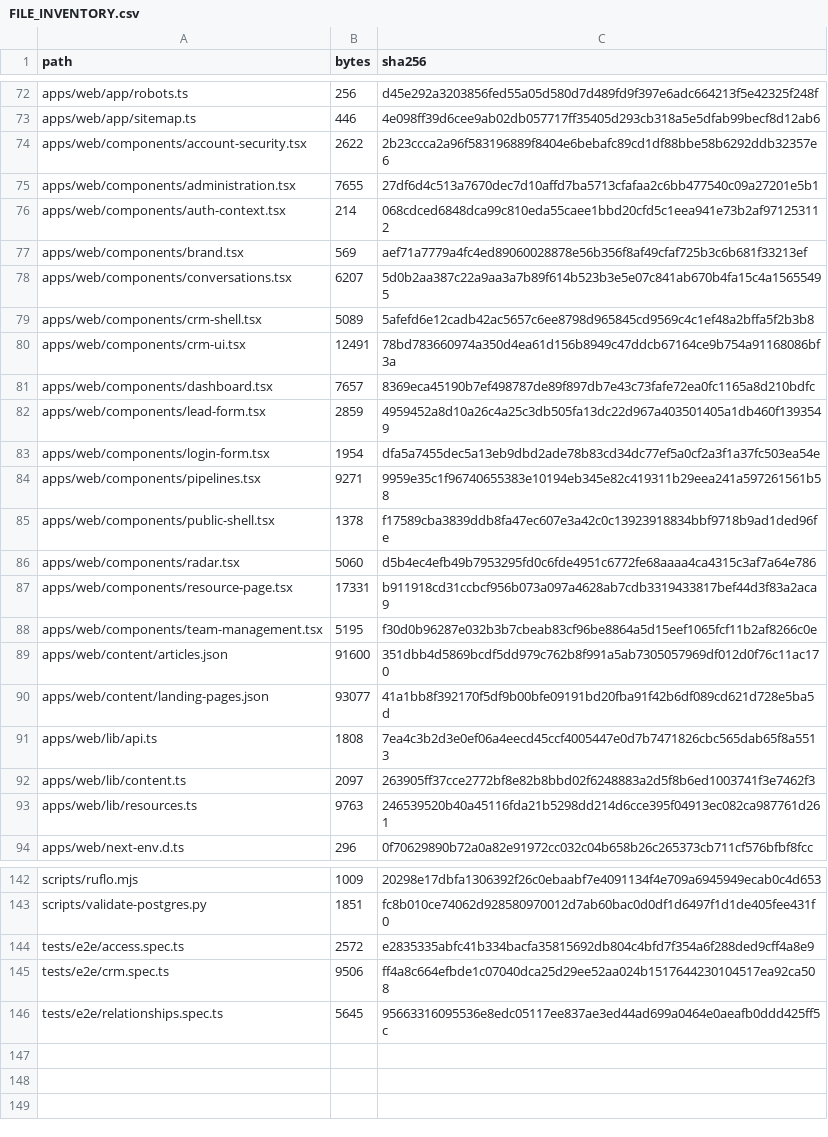
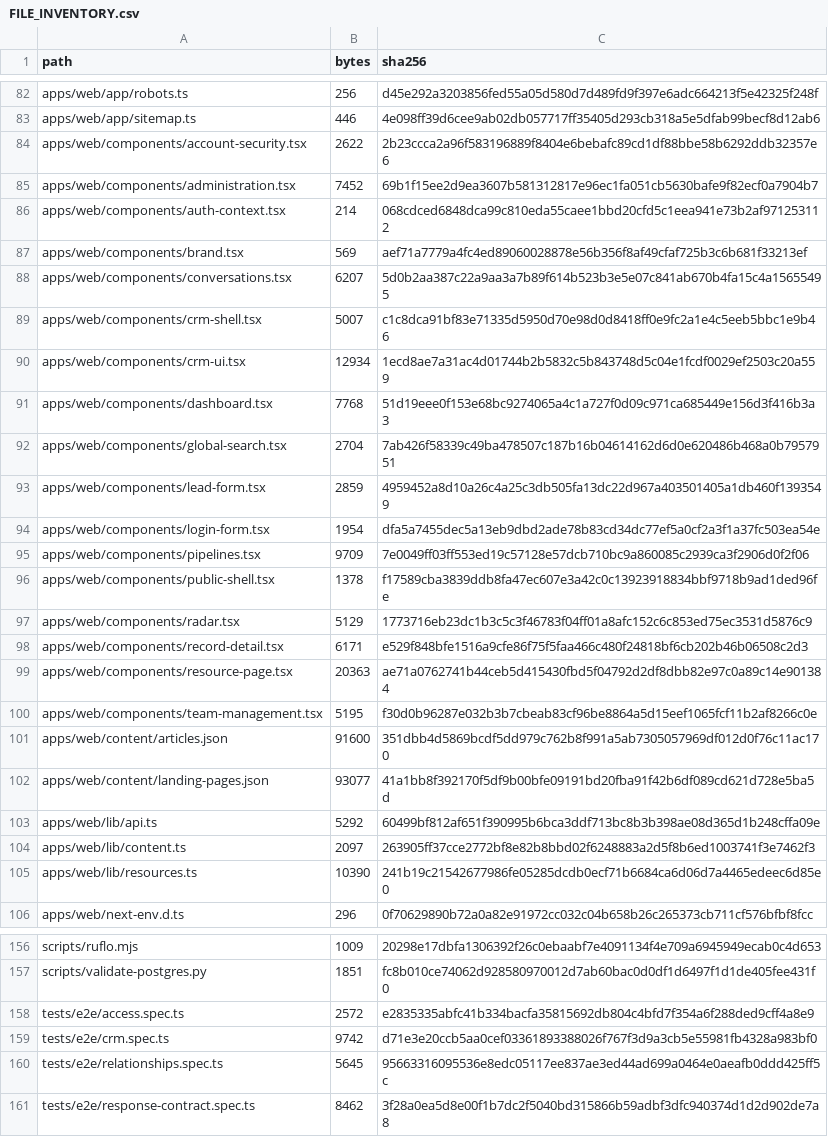
Before and after one commit to ShunWalChin/FATTechCRMPro, a CSV file: docs/FILE_INVENTORY.csv, drawn as a sheet; only a part is shown, gaps mark what is left out; the diff covers the shown part only.

```diff
--- a/docs/FILE_INVENTORY.csv
+++ b/docs/FILE_INVENTORY.csv
@@ -74,3 +84,3 @@ apps/web/app/sitemap.ts,446,4e098ff39d6cee9ab02db057717ff35405d293cb318a5e5dfab9
 apps/web/components/account-security.tsx,2622,2b23ccca2a96f583196889f8404e6bebafc89cd1df88bbe58b6292ddb32357e6
-apps/web/components/administration.tsx,7655,27df6d4c513a7670dec7d10affd7ba5713cfafaa2c6bb477540c09a27201e5b1
+apps/web/components/administration.tsx,7452,69b1f15ee2d9ea3607b581312817e96ec1fa051cb5630bafe9f82ecf0a7904b7
 apps/web/components/auth-context.tsx,214,068cdced6848dca99c810eda55caee1bbd20cfd5c1eea941e73b2af971253112
@@ -78,11 +88,13 @@ apps/web/components/brand.tsx,569,aef71a7779a4fc4ed89060028878e56b356f8af49cfaf7
 apps/web/components/conversations.tsx,6207,5d0b2aa387c22a9aa3a7b89f614b523b3e5e07c841ab670b4fa15c4a15655495
-apps/web/components/crm-shell.tsx,5089,5afefd6e12cadb42ac5657c6ee8798d965845cd9569c4c1ef48a2bffa5f2b3b8
-apps/web/components/crm-ui.tsx,12491,78bd783660974a350d4ea61d156b8949c47ddcb67164ce9b754a91168086bf3a
-apps/web/components/dashboard.tsx,7657,8369eca45190b7ef498787de89f897db7e43c73fafe72ea0fc1165a8d210bdfc
+apps/web/components/crm-shell.tsx,5007,c1c8dca91bf83e71335d5950d70e98d0d8418ff0e9fc2a1e4c5eeb5bbc1e9b46
+apps/web/components/crm-ui.tsx,12934,1ecd8ae7a31ac4d01744b2b5832c5b843748d5c04e1fcdf0029ef2503c20a559
+apps/web/components/dashboard.tsx,7768,51d19eee0f153e68bc9274065a4c1a727f0d09c971ca685449e156d3f416b3a3
+apps/web/components/global-search.tsx,2704,7ab426f58339c49ba478507c187b16b04614162d6d0e620486b468a0b7957951
 apps/web/components/lead-form.tsx,2859,4959452a8d10a26c4a25c3db505fa13dc22d967a403501405a1db460f1393549
 apps/web/components/login-form.tsx,1954,dfa5a7455dec5a13eb9dbd2ade78b83cd34dc77ef5a0cf2a3f1a37fc503ea54e
-apps/web/components/pipelines.tsx,9271,9959e35c1f96740655383e10194eb345e82c419311b29eea241a597261561b58
+apps/web/components/pipelines.tsx,9709,7e0049ff03ff553ed19c57128e57dcb710bc9a860085c2939ca3f2906d0f2f06
 apps/web/components/public-shell.tsx,1378,f17589cba3839ddb8fa47ec607e3a42c0c13923918834bbf9718b9ad1ded96fe
-apps/web/components/radar.tsx,5060,d5b4ec4efb49b7953295fd0c6fde4951c6772fe68aaaa4ca4315c3af7a64e786
-apps/web/components/resource-page.tsx,17331,b911918cd31ccbcf956b073a097a4628ab7cdb3319433817bef44d3f83a2aca9
+apps/web/components/radar.tsx,5129,1773716eb23dc1b3c5c3f46783f04ff01a8afc152c6c853ed75ec3531d5876c9
+apps/web/components/record-detail.tsx,6171,e529f848bfe1516a9cfe86f75f5faa466c480f24818bf6cb202b46b06508c2d3
+apps/web/components/resource-page.tsx,20363,ae71a0762741b44ceb5d415430fbd5f04792d2df8dbb82e97c0a89c14e901384
 apps/web/components/team-management.tsx,5195,f30d0b96287e032b3b7cbeab83cf96be8864a5d15eef1065fcf11b2af8266c0e
@@ -90,5 +102,5 @@ apps/web/content/articles.json,91600,351dbb4d5869bcdf5dd979c762b8f991a5ab7305057
 apps/web/content/landing-pages.json,93077,41a1bb8f392170f5df9b00bfe09191bd20fba91f42b6df089cd621d728e5ba5d
-apps/web/lib/api.ts,1808,7ea4c3b2d3e0ef06a4eecd45ccf4005447e0d7b7471826cbc565dab65f8a5513
+apps/web/lib/api.ts,5292,60499bf812af651f390995b6bca3ddf713bc8b3b398ae08d365d1b248cffa09e
 apps/web/lib/content.ts,2097,263905ff37cce2772bf8e82b8bbd02f6248883a2d5f8b6ed1003741f3e7462f3
-apps/web/lib/resources.ts,9763,246539520b40a45116fda21b5298dd214d6cce395f04913ec082ca987761d261
+apps/web/lib/resources.ts,10390,241b19c21542677986fe05285dcdb0ecf71b6684ca6d06d7a4465edeec6d85e0
 apps/web/next-env.d.ts,296,0f70629890b72a0a82e91972cc032c04b658b26c265373cb711cf576bfbf8fcc
@@ -144,3 +158,4 @@ scripts/validate-postgres.py,1851,fc8b010ce74062d928580970012d7ab60bac0d0df1d649
 tests/e2e/access.spec.ts,2572,e2835335abfc41b334bacfa35815692db804c4bfd7f354a6f288ded9cff4a8e9
-tests/e2e/crm.spec.ts,9506,ff4a8c664efbde1c07040dca25d29ee52aa024b1517644230104517ea92ca508
+tests/e2e/crm.spec.ts,9742,d71e3e20ccb5aa0cef03361893388026f767f3d9a3cb5e55981fb4328a983bf0
 tests/e2e/relationships.spec.ts,5645,95663316095536e8edc05117ee837ae3ed44ad699a0464e0aeafb0ddd425ff5c
+tests/e2e/response-contract.spec.ts,8462,3f28a0ea5d8e00f1b7dc2f5040bd315866b59adbf3dfc940374d1d2d902de7a8
```
Also changed, not shown: 12 added rows and 26 edited cells elsewhere in this file, 38 other files.
